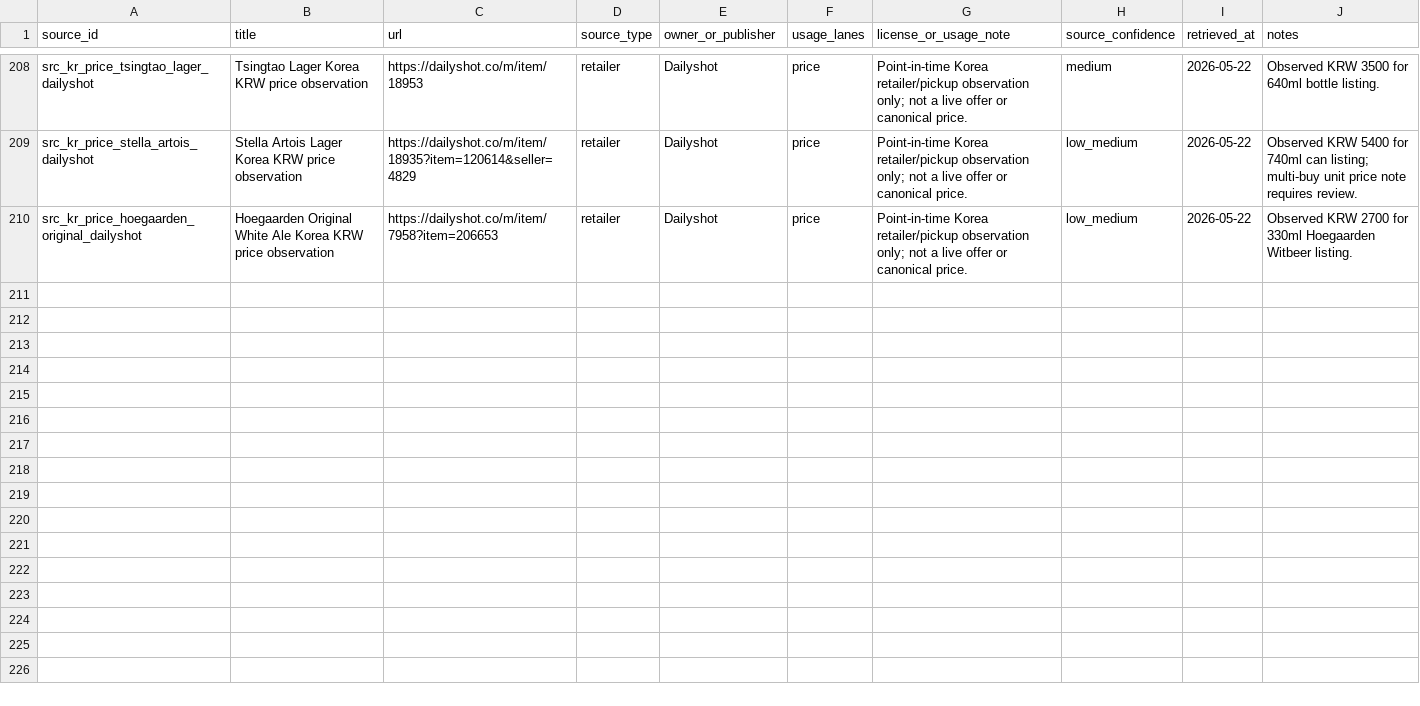
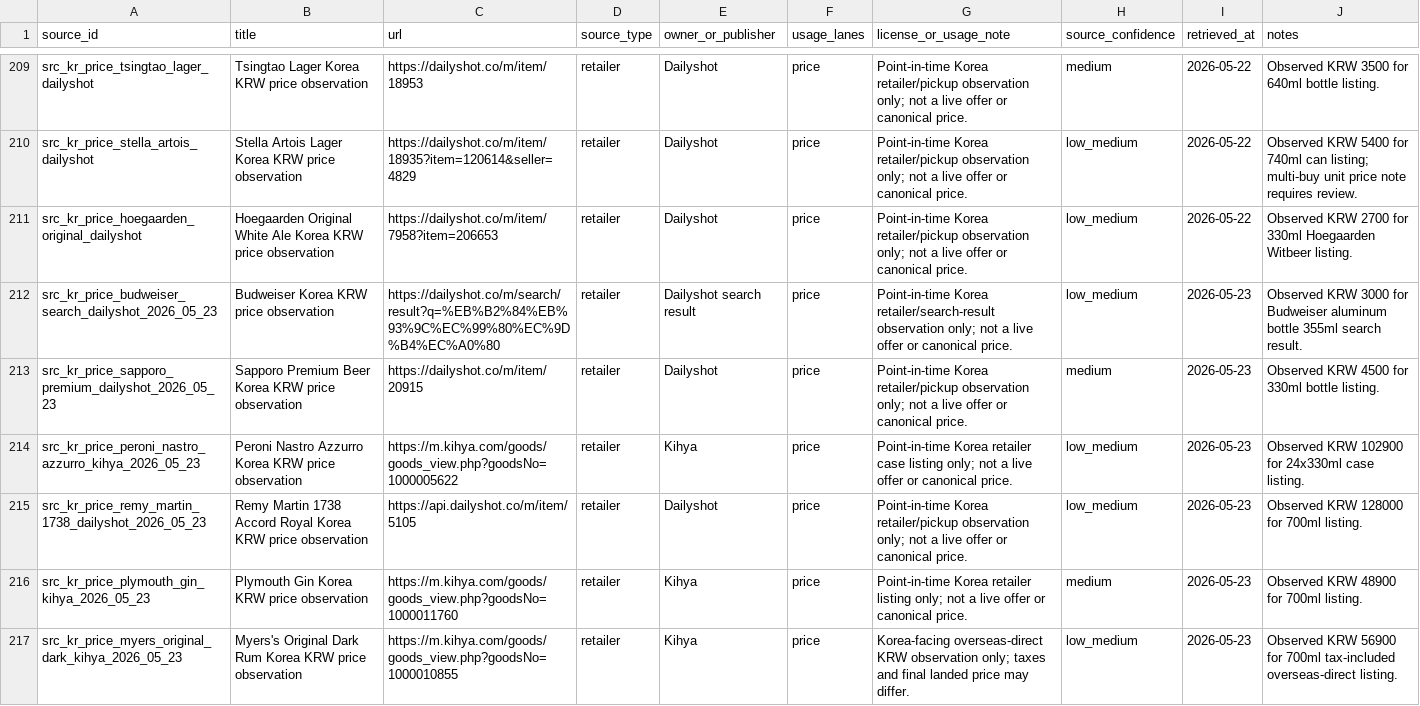
Before and after one commit to SKKU-Tamer-Captstone-26-1/recommendation-service, a CSV file: data/beverage/source_registry.csv, drawn as a sheet; only a part is shown, gaps mark what is left out; the diff covers the shown part only.

```diff
--- a/data/beverage/source_registry.csv
+++ b/data/beverage/source_registry.csv
@@ -210 +211,7 @@
 "src_kr_price_hoegaarden_original_dailyshot","Hoegaarden Original White Ale Korea KRW price observation","https://dailyshot.co/m/item/7958?item=206653","retailer","Dailyshot","price","Point-in-time Korea retailer/pickup observation only; not a live offer or canonical price.","low_medium","2026-05-22","Observed KRW 2700 for 330ml Hoegaarden Witbeer listing."
+"src_kr_price_budweiser_search_dailyshot_2026_05_23","Budweiser Korea KRW price observation","https://dailyshot.co/m/search/result?q=%EB%B2%84%EB%93%9C%EC%99%80%EC%9D%B4%EC%A0%80","retailer","Dailyshot search result","price","Point-in-time Korea retailer/search-result observation only; not a live offer or canonical price.","low_medium","2026-05-23","Observed KRW 3000 for Budweiser aluminum bottle 355ml search result."
+"src_kr_price_sapporo_premium_dailyshot_2026_05_23","Sapporo Premium Beer Korea KRW price observation","https://dailyshot.co/m/item/20915","retailer","Dailyshot","price","Point-in-time Korea retailer/pickup observation only; not a live offer or canonical price.","medium","2026-05-23","Observed KRW 4500 for 330ml bottle listing."
+"src_kr_price_peroni_nastro_azzurro_kihya_2026_05_23","Peroni Nastro Azzurro Korea KRW price observation","https://m.kihya.com/goods/goods_view.php?goodsNo=1000005622","retailer","Kihya","price","Point-in-time Korea retailer case listing only; not a live offer or canonical price.","low_medium","2026-05-23","Observed KRW 102900 for 24x330ml case listing."
+"src_kr_price_remy_martin_1738_dailyshot_2026_05_23","Remy Martin 1738 Accord Royal Korea KRW price observation","https://api.dailyshot.co/m/item/5105","retailer","Dailyshot","price","Point-in-time Korea retailer/pickup observation only; not a live offer or canonical price.","low_medium","2026-05-23","Observed KRW 128000 for 700ml listing."
+"src_kr_price_plymouth_gin_kihya_2026_05_23","Plymouth Gin Korea KRW price observation","https://m.kihya.com/goods/goods_view.php?goodsNo=1000011760","retailer","Kihya","price","Point-in-time Korea retailer listing only; not a live offer or canonical price.","medium","2026-05-23","Observed KRW 48900 for 700ml listing."
+"src_kr_price_myers_original_dark_kihya_2026_05_23","Myers's Original Dark Rum Korea KRW price observation","https://m.kihya.com/goods/goods_view.php?goodsNo=1000010855","retailer","Kihya","price","Korea-facing overseas-direct KRW observation only; taxes and final landed price may differ.","low_medium","2026-05-23","Observed KRW 56900 for 700ml tax-included overseas-direct listing."
```
Also changed, not shown: 6 added rows elsewhere in this file, 4 other files.
